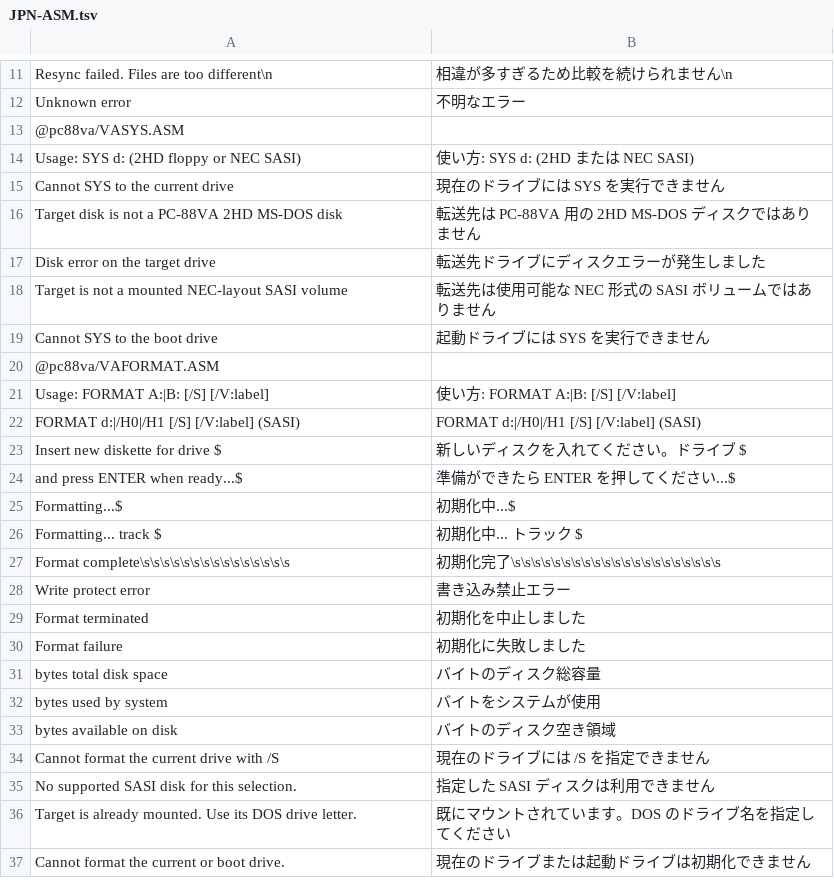
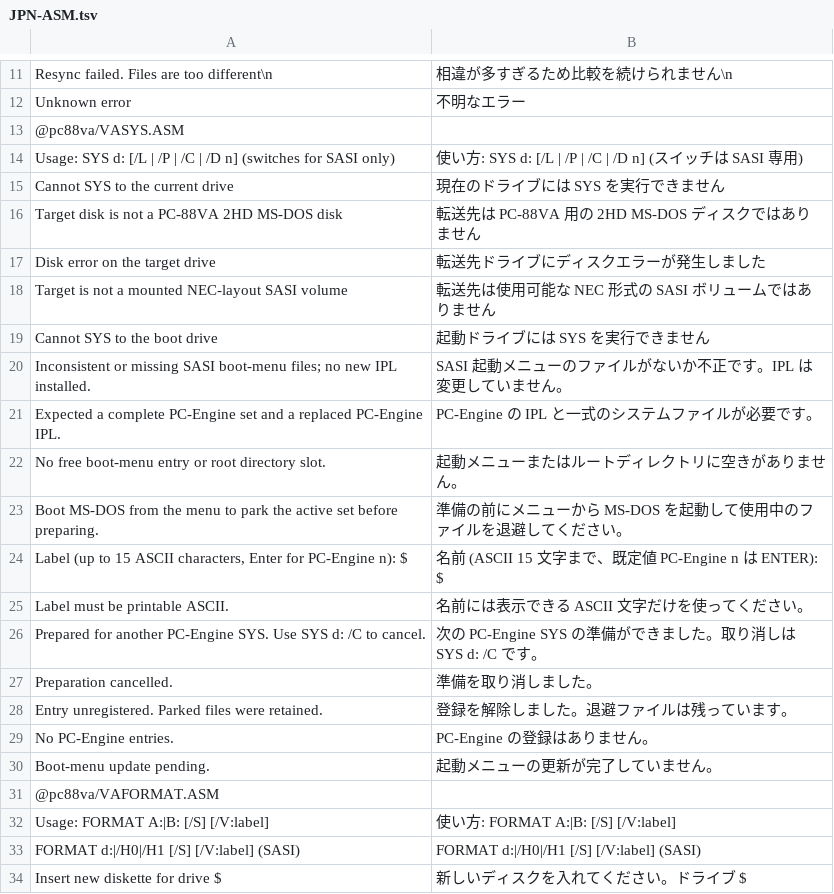
Before and after one commit to FreeDOS-88VA/MS-DOS, a TSV file: v4.0/src/MESSAGES/JPN-ASM.tsv, drawn as a sheet; only a part is shown, gaps mark what is left out; the shorter side is filled out with more unchanged rows; removed rows and columns are numbered as before the commit, all else as after; the diff names each change by its address in the sheet, - before the commit and + after, or states it on an @@ line.

Commit message:
D5: Implement the SASI boot menu and restartable capture

```diff
--- a/v4.0/src/MESSAGES/JPN-ASM.tsv
+++ b/v4.0/src/MESSAGES/JPN-ASM.tsv
-row 14: Usage: SYS d: (2HD floppy or NEC SASI) | 使い方: SYS d: (2HD または NEC SASI)
+row 14: Usage: SYS d: [/L | /P | /C | /D n] (switches for SASI only) | 使い方: SYS d: [/L | /P | /C | /D n] (スイッチは SASI 専用)
+row 20: Inconsistent or missing SASI boot-menu files; no new IPL installed. | SASI 起動メニューのファイルがないか不正です。IPL は変更していません。
+row 21: Expected a complete PC-Engine set and a replaced PC-Engine IPL. | PC-Engine の IPL と一式のシステムファイルが必要です。
+row 22: No free boot-menu entry or root directory slot. | 起動メニューまたはルートディレクトリに空きがありません。
+row 23: Boot MS-DOS from the menu to park the active set before preparing. | 準備の前にメニューから MS-DOS を起動して使用中のファイルを退避してください。
+row 24: Label (up to 15 ASCII characters, Enter for PC-Engine n): $ | 名前 (ASCII 15 文字まで、既定値 PC-Engine n は ENTER): $
+row 25: Label must be printable ASCII. | 名前には表示できる ASCII 文字だけを使ってください。
+row 26: Prepared for another PC-Engine SYS. Use SYS d: /C to cancel. | 次の PC-Engine SYS の準備ができました。取り消しは SYS d: /C です。
+row 27: Preparation cancelled. | 準備を取り消しました。
+row 28: Entry unregistered. Parked files were retained. | 登録を解除しました。退避ファイルは残っています。
+row 29: No PC-Engine entries. | PC-Engine の登録はありません。
+row 30: Boot-menu update pending. | 起動メニューの更新が完了していません。
```
Also changed, not shown: 11 other files.
